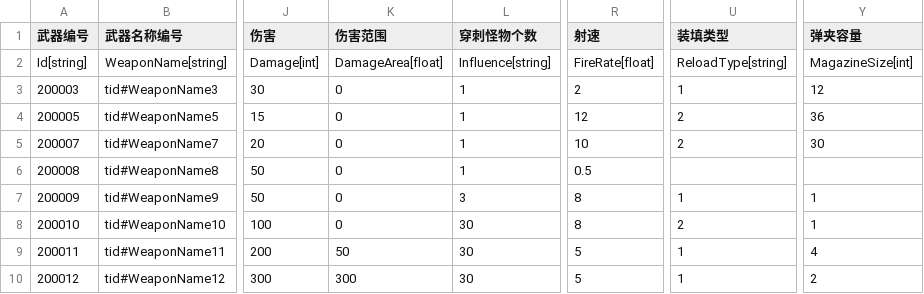
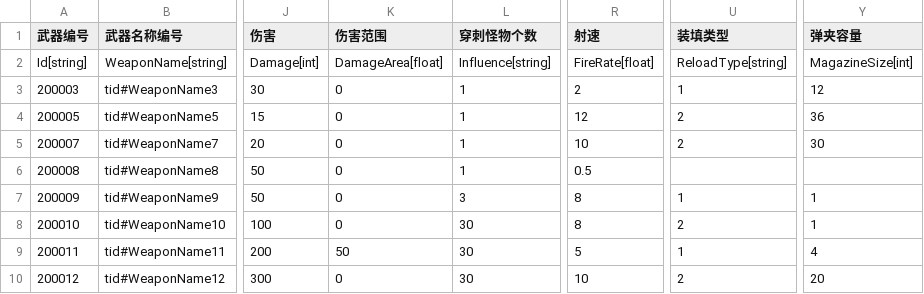
Before and after one commit to 1097195326/CompanyWork, a CSV file: SwampAttack/Resources/config/wuqi.csv, drawn as a sheet; only a part is shown, gaps mark what is left out; the diff names each change by its address in the sheet, - before the commit and + after, or states it on an @@ line.

```diff
--- a/SwampAttack/Resources/config/wuqi.csv
+++ b/SwampAttack/Resources/config/wuqi.csv
-K10 (伤害范围): 300
+K10 (伤害范围): 0
-R10 (射速): 5
+R10 (射速): 10
-U10 (装填类型): 1
+U10 (装填类型): 2
-Y10 (弹夹容量): 2
+Y10 (弹夹容量): 20
```
Also changed, not shown: 12 other files.
